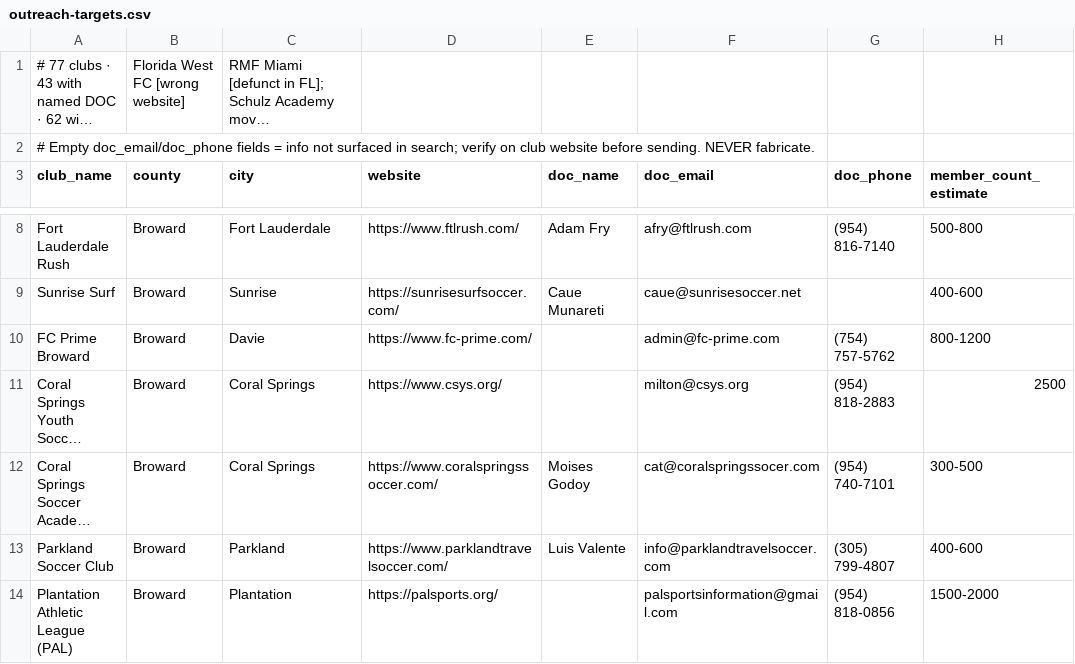
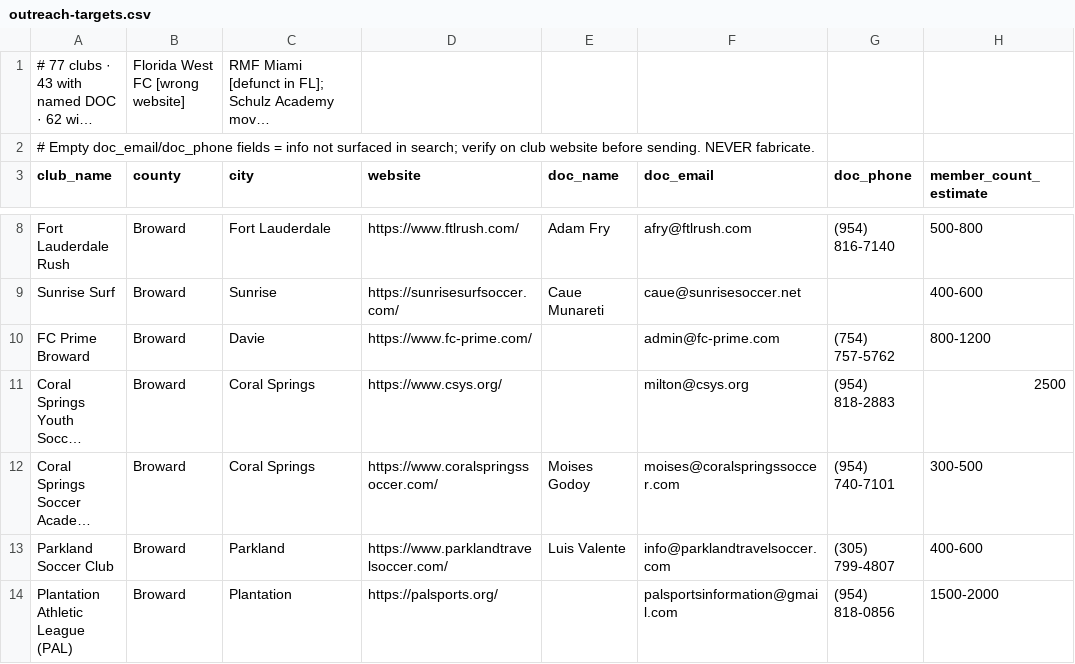
Before and after one commit to jozocanc/offpitchos, a CSV file: docs/outreach-targets.csv, drawn as a sheet; only a part is shown, gaps mark what is left out; long unchanged cells end in …; the diff names each change by its address in the sheet, - before the commit and + after, or states it on an @@ line.

```diff
--- a/docs/outreach-targets.csv
+++ b/docs/outreach-targets.csv
-F12 (doc_email): cat@coralspringssocer.com
+F12 (doc_email): moises@coralspringssoccer.com
```
